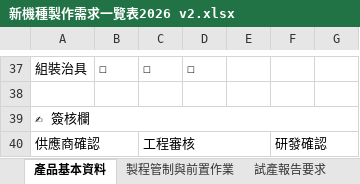
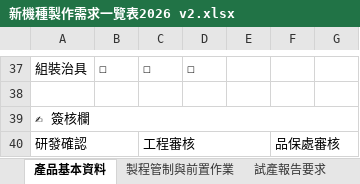
Before and after one commit to chenchihcu/Product-outsourcing-alignment-platform, an Excel workbook: public/新機種製作需求一覽表2026 v2.xlsx, sheet 產品基本資料, drawn as a sheet; only a part is shown, gaps mark what is left out; values as stored, in another font and other column widths than the file's, no borders; removed rows and columns are numbered as before the commit, all else as after; the diff names each change by its address in the sheet, - before the commit and + after, or states it on an @@ line.

```diff
--- a/public/新機種製作需求一覽表2026 v2.xlsx (sheet 產品基本資料)
+++ b/public/新機種製作需求一覽表2026 v2.xlsx (sheet 產品基本資料)
-row 40: 供應商確認 |  | 工程審核 |  |  | 研發確認
+row 40: 研發確認 |  | 工程審核 |  |  | 品保處審核
```
Also changed, not shown: 新機種製作需求一覽表2026 v2.xlsx, 3 other files.
